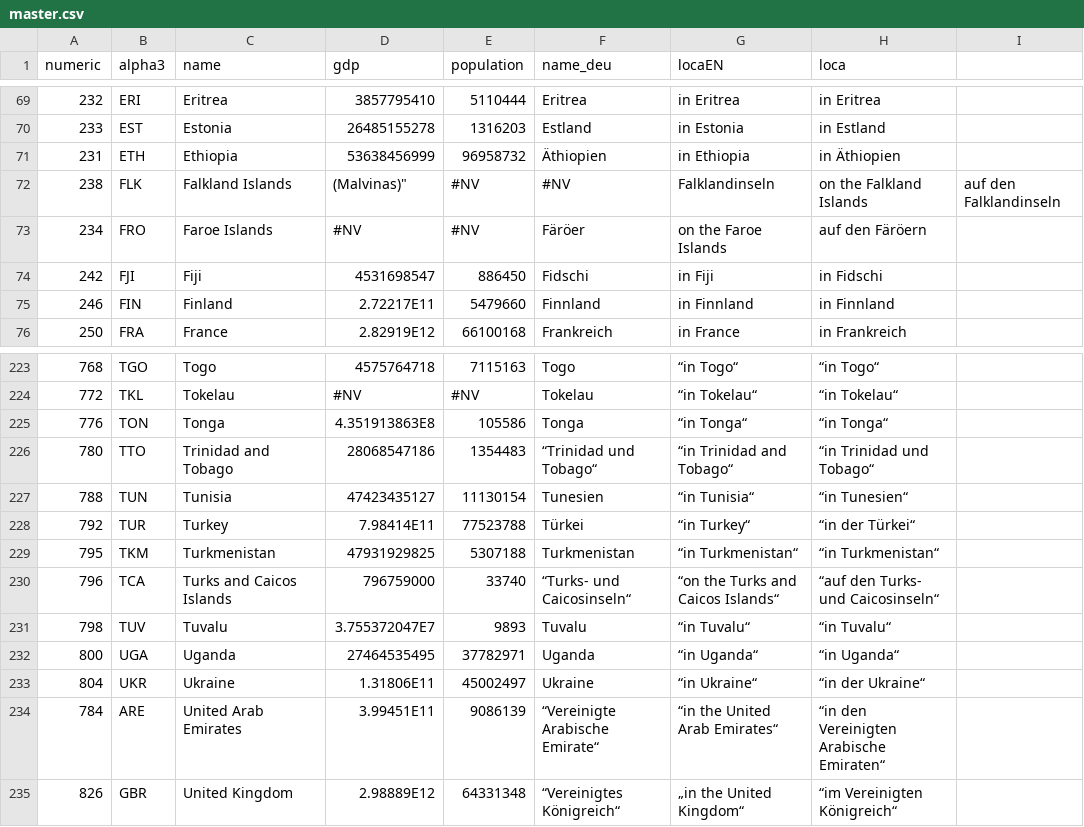
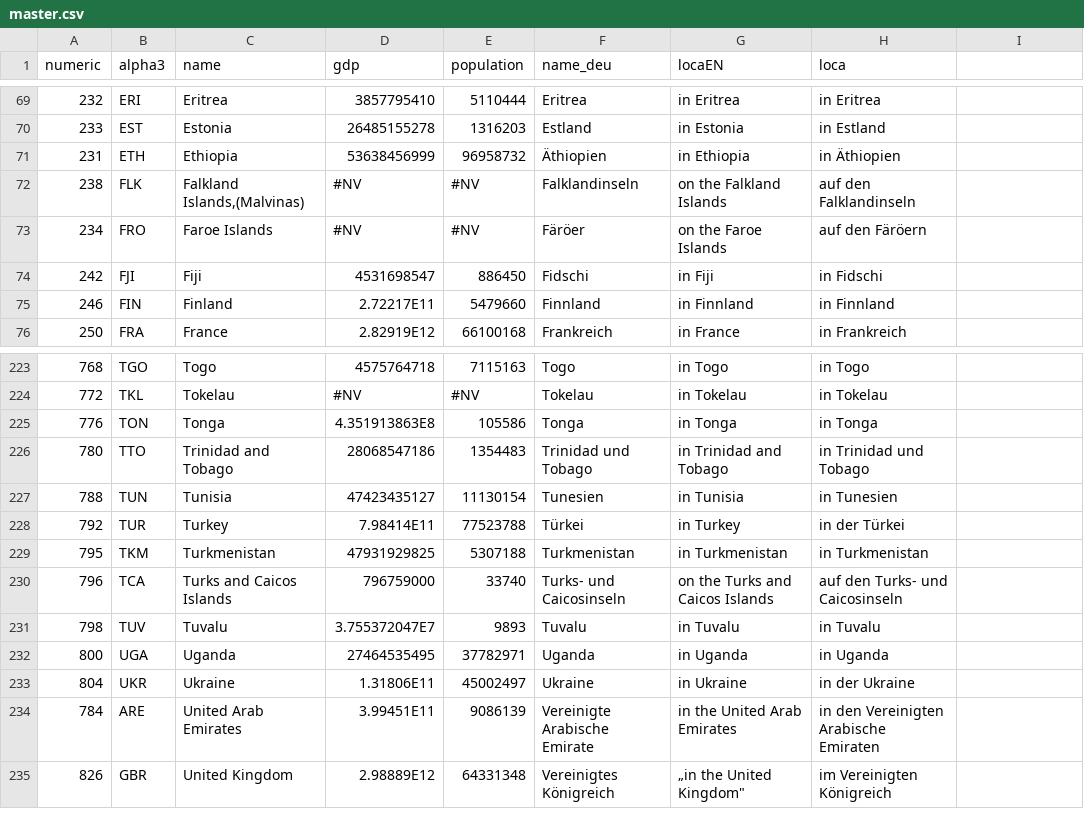
Before and after one commit to lokaler/globization, a CSV file: src/data/master.csv, drawn as a sheet; only a part is shown, gaps mark what is left out; the diff covers the shown part only; the diff names each change by its address in the sheet, - before the commit and + after, or states it on an @@ line.

```diff
--- a/src/data/master.csv
+++ b/src/data/master.csv
-C72 (name): Falkland Islands
+C72 (name): Falkland Islands,(Malvinas)
-D72 (gdp): (Malvinas)"
+D72 (gdp): #NV
-F72 (name_deu): #NV
+F72 (name_deu): Falklandinseln
-G72 (locaEN): Falklandinseln
+G72 (locaEN): on the Falkland Islands
-H72 (loca): on the Falkland Islands
+H72 (loca): auf den Falklandinseln
-I72: auf den Falklandinseln
+I72: (empty)
-G223 (locaEN): “in Togo“
+G223 (locaEN): in Togo
-H223 (loca): “in Togo“
+H223 (loca): in Togo
-G224 (locaEN): “in Tokelau“
+G224 (locaEN): in Tokelau
-H224 (loca): “in Tokelau“
+H224 (loca): in Tokelau
-G225 (locaEN): “in Tonga“
+G225 (locaEN): in Tonga
-H225 (loca): “in Tonga“
+H225 (loca): in Tonga
-F226 (name_deu): “Trinidad und Tobago“
+F226 (name_deu): Trinidad und Tobago
-G226 (locaEN): “in Trinidad and Tobago“
+G226 (locaEN): in Trinidad and Tobago
-H226 (loca): “in Trinidad und Tobago“
+H226 (loca): in Trinidad und Tobago
-G227 (locaEN): “in Tunisia“
+G227 (locaEN): in Tunisia
-H227 (loca): “in Tunesien“
+H227 (loca): in Tunesien
-G228 (locaEN): “in Turkey“
+G228 (locaEN): in Turkey
-H228 (loca): “in der Türkei“
+H228 (loca): in der Türkei
-G229 (locaEN): “in Turkmenistan“
+G229 (locaEN): in Turkmenistan
-H229 (loca): “in Turkmenistan“
+H229 (loca): in Turkmenistan
-F230 (name_deu): “Turks- und Caicosinseln“
+F230 (name_deu): Turks- und Caicosinseln
-G230 (locaEN): “on the Turks and Caicos Islands“
+G230 (locaEN): on the Turks and Caicos Islands
-H230 (loca): “auf den Turks- und Caicosinseln“
+H230 (loca): auf den Turks- und Caicosinseln
-G231 (locaEN): “in Tuvalu“
+G231 (locaEN): in Tuvalu
-H231 (loca): “in Tuvalu“
+H231 (loca): in Tuvalu
-G232 (locaEN): “in Uganda“
+G232 (locaEN): in Uganda
-H232 (loca): “in Uganda“
+H232 (loca): in Uganda
-G233 (locaEN): “in Ukraine“
+G233 (locaEN): in Ukraine
-H233 (loca): “in der Ukraine“
+H233 (loca): in der Ukraine
-F234 (name_deu): “Vereinigte Arabische Emirate“
+F234 (name_deu): Vereinigte Arabische Emirate
-G234 (locaEN): “in the United Arab Emirates“
+G234 (locaEN): in the United Arab Emirates
-H234 (loca): “in den Vereinigten Arabische Emiraten“
+H234 (loca): in den Vereinigten Arabische Emiraten
-F235 (name_deu): “Vereinigtes Königreich“
+F235 (name_deu): Vereinigtes Königreich
-G235 (locaEN): „in the United Kingdom“
+G235 (locaEN): „in the United Kingdom"
-H235 (loca): “im Vereinigten Königreich“
+H235 (loca): im Vereinigten Königreich
```
Also changed, not shown: 63 edited cells elsewhere in this file.
